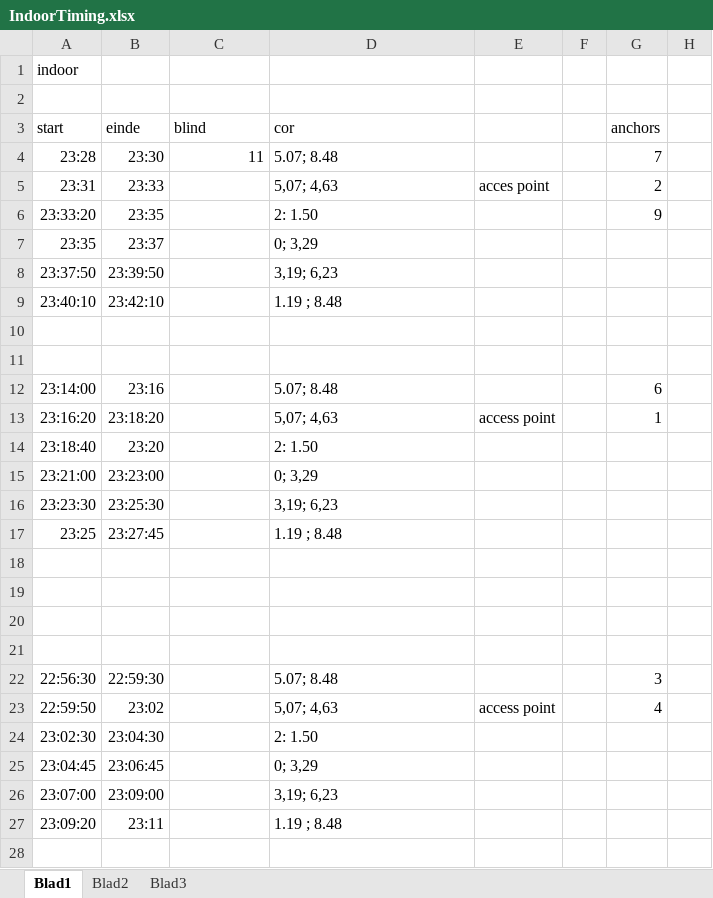
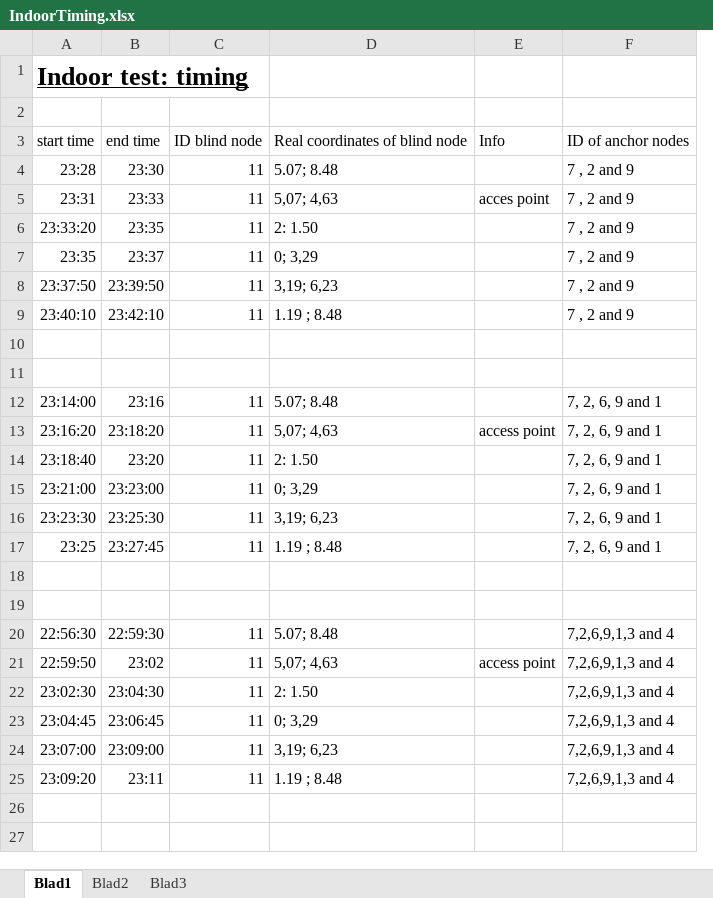
Before and after one commit to michelecorrea3/wsnlocalizationscala, an Excel workbook: Portfolio/Test Results/Indoor/IndoorTiming.xlsx, sheet Blad1, drawn as a sheet; only a part is shown; values as stored, in another font and other column widths than the file's, no borders; table styles not drawn; removed rows and columns are numbered as before the commit, all else as after; the diff covers the shown part only; the diff names each change by its address in the sheet, - before the commit and + after, or states it on an @@ line.

```diff
--- a/Portfolio/Test Results/Indoor/IndoorTiming.xlsx (sheet Blad1)
+++ b/Portfolio/Test Results/Indoor/IndoorTiming.xlsx (sheet Blad1)
-column F, empty
-column G, rows 4-13: 7 | 2 | 9 |  |  |  |  |  | 6 | 1
-column H, empty
+column F, rows 4-17: 7 , 2 and 9 | 7 , 2 and 9 | 7 , 2 and 9 | 7 , 2 and 9 | 7 , 2 and 9 | 7 , 2 and 9 |  |  | 7, 2, 6, 9 and 1 | 7, 2, 6, 9 and 1 | 7, 2, 6, 9 and 1 | 7, 2, 6, 9 and 1 | 7, 2, 6, 9 and 1 | 7, 2, 6, 9 and 1
-A1: indoor
+A1: Indoor test: timing
@@ A1 bold: off → on, underline: off → on, text size: larger @@
-row 3: start | einde | blind | cor |  |  | anchors
+row 3: start time | end time | ID blind node | Real coordinates of blind node | Info | ID of anchor nodes
-C5:C9: (empty)
+C5:C9: 11
-C12:C17: (empty)
+C12:C17: 11
+row 20: 22:56:30 | 22:59:30 | 11 | 5.07; 8.48 |  | 7,2,6,9,1,3 and 4
+row 21: 22:59:50 | 23:02 | 11 | 5,07; 4,63 | access point | 7,2,6,9,1,3 and 4
+row 22: 23:02:30 | 23:04:30 | 11 | 2: 1.50 |  | 7,2,6,9,1,3 and 4
+row 23: 23:04:45 | 23:06:45 | 11 | 0; 3,29 |  | 7,2,6,9,1,3 and 4
+row 24: 23:07:00 | 23:09:00 | 11 | 3,19; 6,23 |  | 7,2,6,9,1,3 and 4
+row 25: 23:09:20 | 23:11 | 11 | 1.19 ; 8.48 |  | 7,2,6,9,1,3 and 4
-row 22: 22:56:30 | 22:59:30 |  | 5.07; 8.48 |  |  | 3
-row 23: 22:59:50 | 23:02 |  | 5,07; 4,63 | access point |  | 4
-row 24: 23:02:30 | 23:04:30 |  | 2: 1.50
-row 25: 23:04:45 | 23:06:45 |  | 0; 3,29
-row 26: 23:07:00 | 23:09:00 |  | 3,19; 6,23
-row 27: 23:09:20 | 23:11 |  | 1.19 ; 8.48
-row 28: (empty)
```
Also changed, not shown: 2 removed rows elsewhere in this sheet, Portfolio/Test Results/Indoor/Indoor3Anchors.xlsx, Portfolio/Test Results/Indoor/Indoor5Anchors.xlsx, 5 other files.
